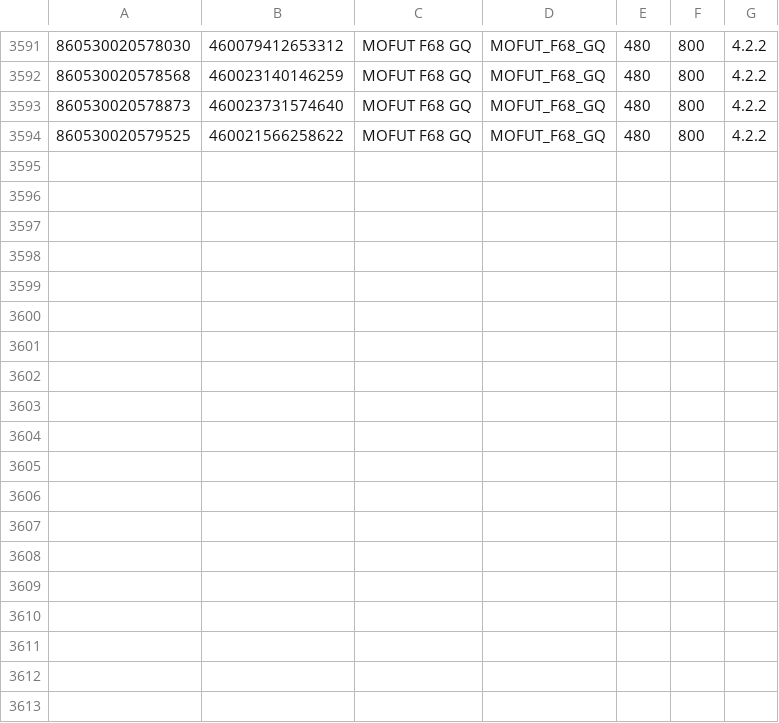
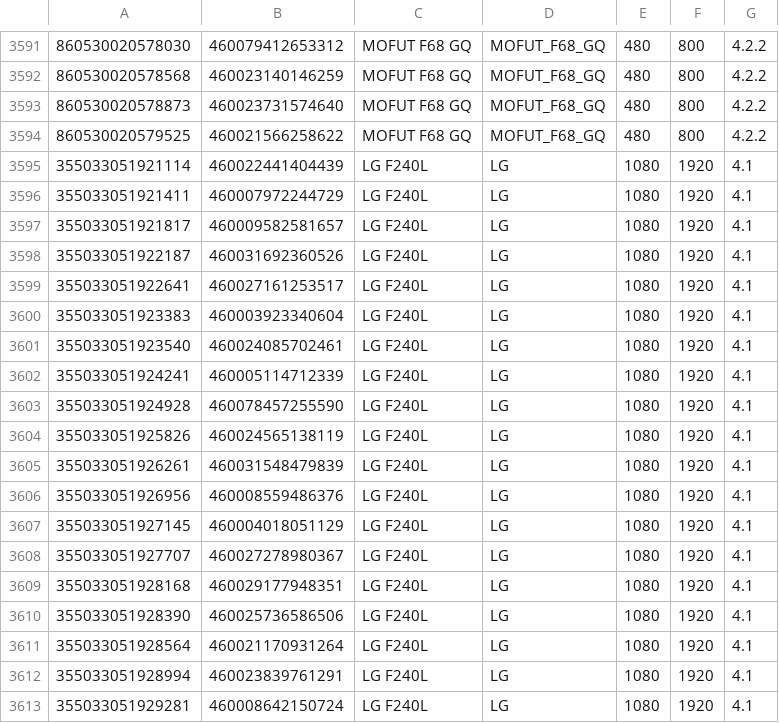
Before and after one commit to zifengyu/WAPS, a CSV file: phone.csv, drawn as a sheet; only a part is shown, gaps mark what is left out.

```diff
--- a/phone.csv
+++ b/phone.csv
@@ -3594 +3594,20 @@
 860530020579525,460021566258622,MOFUT F68 GQ,MOFUT_F68_GQ,480,800,4.2.2
+355033051921114,460022441404439,LG F240L,LG,1080,1920,4.1
+355033051921411,460007972244729,LG F240L,LG,1080,1920,4.1
+355033051921817,460009582581657,LG F240L,LG,1080,1920,4.1
+355033051922187,460031692360526,LG F240L,LG,1080,1920,4.1
+355033051922641,460027161253517,LG F240L,LG,1080,1920,4.1
+355033051923383,460003923340604,LG F240L,LG,1080,1920,4.1
+355033051923540,460024085702461,LG F240L,LG,1080,1920,4.1
+355033051924241,460005114712339,LG F240L,LG,1080,1920,4.1
+355033051924928,460078457255590,LG F240L,LG,1080,1920,4.1
+355033051925826,460024565138119,LG F240L,LG,1080,1920,4.1
+355033051926261,460031548479839,LG F240L,LG,1080,1920,4.1
+355033051926956,460008559486376,LG F240L,LG,1080,1920,4.1
+355033051927145,460004018051129,LG F240L,LG,1080,1920,4.1
+355033051927707,460027278980367,LG F240L,LG,1080,1920,4.1
+355033051928168,460029177948351,LG F240L,LG,1080,1920,4.1
+355033051928390,460025736586506,LG F240L,LG,1080,1920,4.1
+355033051928564,460021170931264,LG F240L,LG,1080,1920,4.1
+355033051928994,460023839761291,LG F240L,LG,1080,1920,4.1
+355033051929281,460008642150724,LG F240L,LG,1080,1920,4.1
```
Also changed, not shown: imsi.csv, 2 other files.
